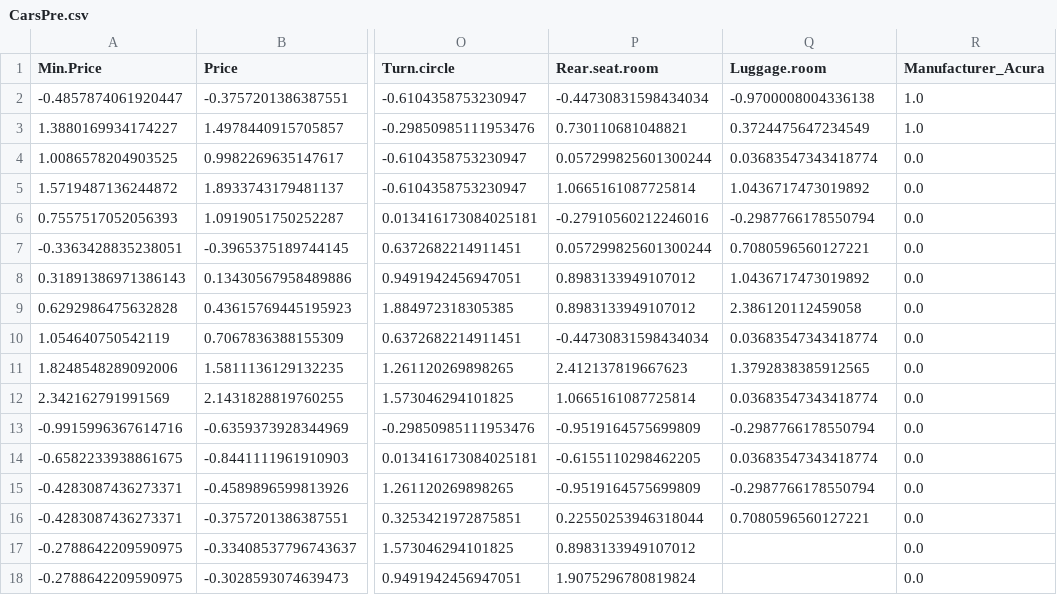
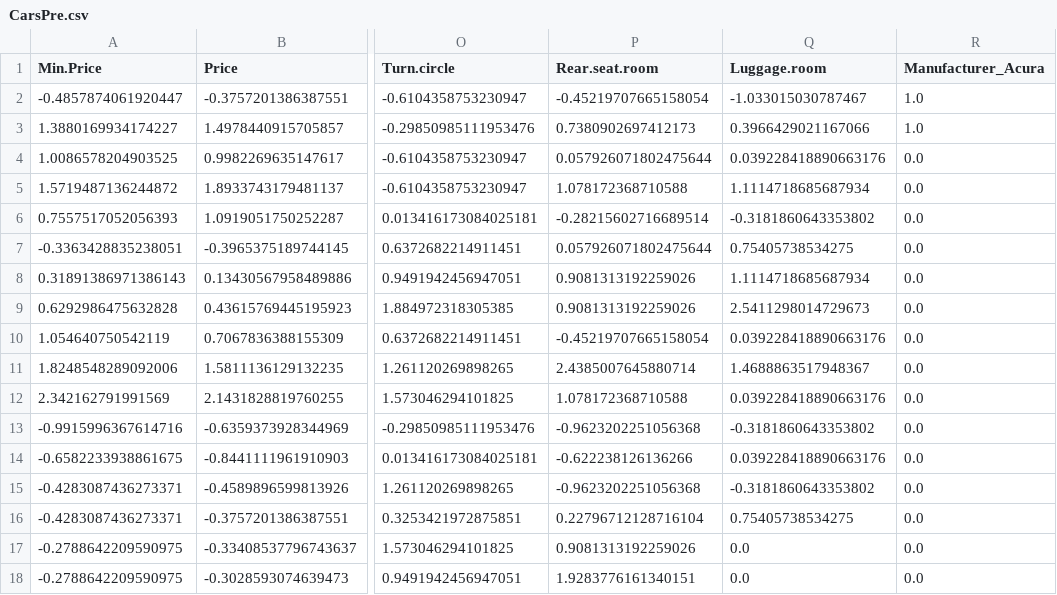
Before and after one commit to Pooja4211/Machine-Learning, a CSV file: 3. Manual Preprocessing/CarsPre.csv, drawn as a sheet; only a part is shown, gaps mark what is left out; the diff covers the shown part only; the diff names each change by its address in the sheet, - before the commit and + after, or states it on an @@ line.

```diff
--- a/3. Manual Preprocessing/CarsPre.csv
+++ b/3. Manual Preprocessing/CarsPre.csv
-P2 (Rear.seat.room): -0.44730831598434034
+P2 (Rear.seat.room): -0.45219707665158054
-Q2 (Luggage.room): -0.9700008004336138
+Q2 (Luggage.room): -1.033015030787467
-P3 (Rear.seat.room): 0.730110681048821
+P3 (Rear.seat.room): 0.7380902697412173
-Q3 (Luggage.room): 0.3724475647234549
+Q3 (Luggage.room): 0.3966429021167066
-P4 (Rear.seat.room): 0.057299825601300244
+P4 (Rear.seat.room): 0.057926071802475644
-Q4 (Luggage.room): 0.03683547343418774
+Q4 (Luggage.room): 0.039228418890663176
-P5 (Rear.seat.room): 1.0665161087725814
+P5 (Rear.seat.room): 1.078172368710588
-Q5 (Luggage.room): 1.0436717473019892
+Q5 (Luggage.room): 1.1114718685687934
-P6 (Rear.seat.room): -0.27910560212246016
+P6 (Rear.seat.room): -0.28215602716689514
-Q6 (Luggage.room): -0.2987766178550794
+Q6 (Luggage.room): -0.3181860643353802
-P7 (Rear.seat.room): 0.057299825601300244
+P7 (Rear.seat.room): 0.057926071802475644
-Q7 (Luggage.room): 0.7080596560127221
+Q7 (Luggage.room): 0.75405738534275
-P8:P9 (Rear.seat.room): 0.8983133949107012
+P8:P9 (Rear.seat.room): 0.9081313192259026
-Q8 (Luggage.room): 1.0436717473019892
+Q8 (Luggage.room): 1.1114718685687934
-Q9 (Luggage.room): 2.386120112459058
+Q9 (Luggage.room): 2.5411298014729673
-P10 (Rear.seat.room): -0.44730831598434034
+P10 (Rear.seat.room): -0.45219707665158054
-Q10 (Luggage.room): 0.03683547343418774
+Q10 (Luggage.room): 0.039228418890663176
-P11 (Rear.seat.room): 2.412137819667623
+P11 (Rear.seat.room): 2.4385007645880714
-Q11 (Luggage.room): 1.3792838385912565
+Q11 (Luggage.room): 1.4688863517948367
-P12 (Rear.seat.room): 1.0665161087725814
+P12 (Rear.seat.room): 1.078172368710588
-Q12 (Luggage.room): 0.03683547343418774
+Q12 (Luggage.room): 0.039228418890663176
-P13 (Rear.seat.room): -0.9519164575699809
+P13 (Rear.seat.room): -0.9623202251056368
-Q13 (Luggage.room): -0.2987766178550794
+Q13 (Luggage.room): -0.3181860643353802
-P14 (Rear.seat.room): -0.6155110298462205
+P14 (Rear.seat.room): -0.622238126136266
-Q14 (Luggage.room): 0.03683547343418774
+Q14 (Luggage.room): 0.039228418890663176
-P15 (Rear.seat.room): -0.9519164575699809
+P15 (Rear.seat.room): -0.9623202251056368
-Q15 (Luggage.room): -0.2987766178550794
+Q15 (Luggage.room): -0.3181860643353802
-P16 (Rear.seat.room): 0.22550253946318044
+P16 (Rear.seat.room): 0.22796712128716104
-Q16 (Luggage.room): 0.7080596560127221
+Q16 (Luggage.room): 0.75405738534275
-P17 (Rear.seat.room): 0.8983133949107012
+P17 (Rear.seat.room): 0.9081313192259026
-Q17:Q18 (Luggage.room): (empty)
+Q17:Q18 (Luggage.room): 0.0
-P18 (Rear.seat.room): 1.9075296780819824
+P18 (Rear.seat.room): 1.9283776161340151
```
Also changed, not shown: 152 edited cells elsewhere in this file, 3. Manual Preprocessing/CarsClean.csv, 18 other files.
